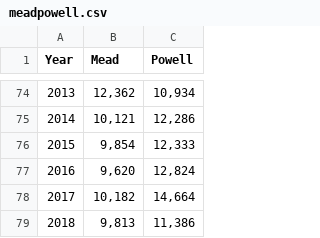
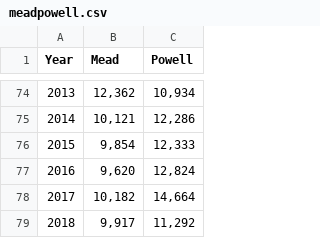
Before and after one commit to johnrfleck/colorado-river, a CSV file: data/meadpowell.csv, drawn as a sheet; only a part is shown, gaps mark what is left out.

Commit message:
updating Mead/Powell data from August 2018 24-month study

```diff
--- a/data/meadpowell.csv
+++ b/data/meadpowell.csv
@@ -78,2 +78,2 @@
 2017,"10,182","14,664"
-2018,"9,813","11,386"
+2018,"9,917","11,292"
```
